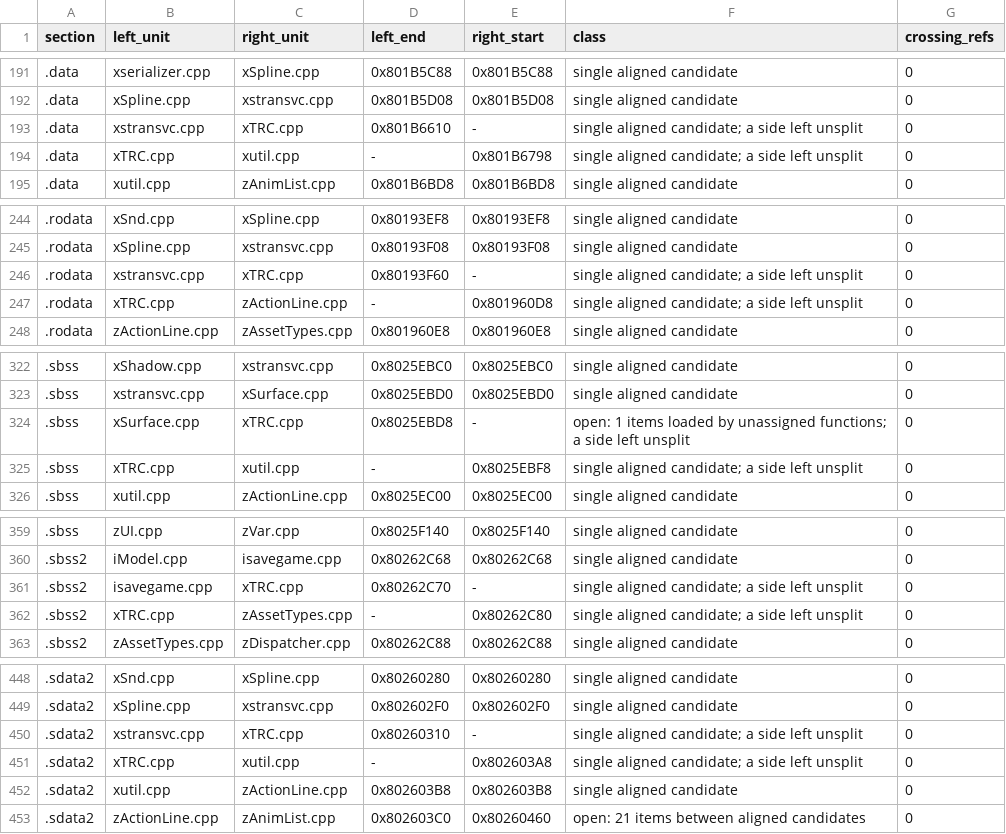
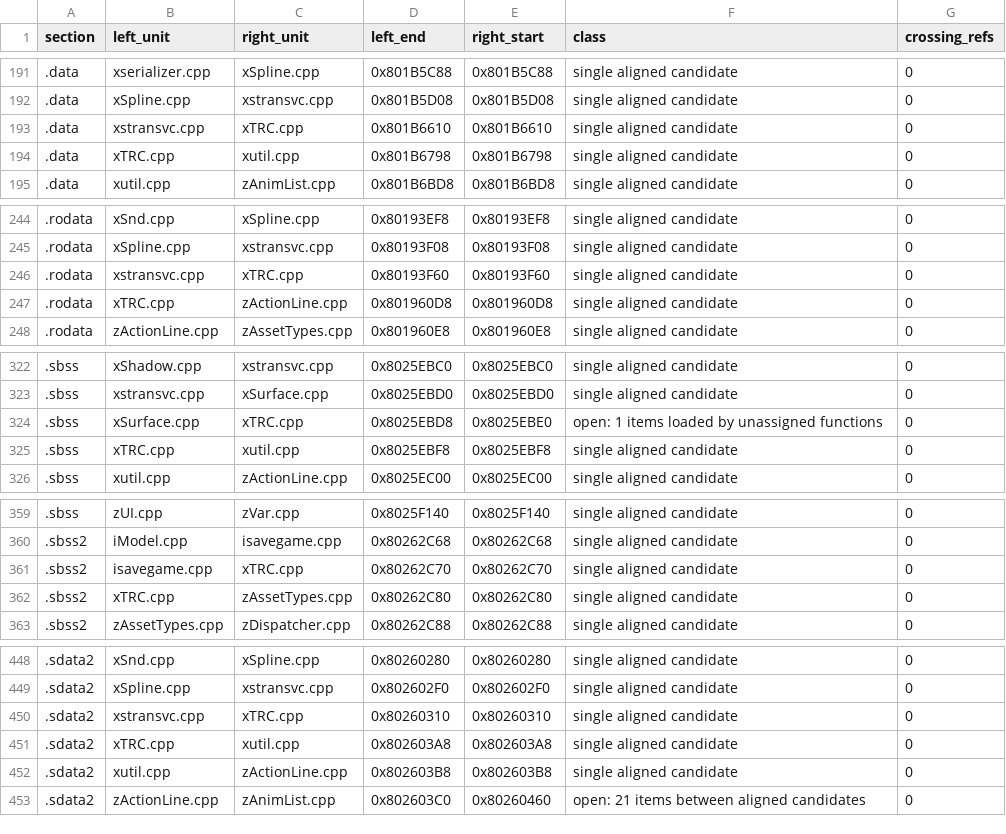
Before and after one commit to mitsevox/n100f, a TSV file: config/GIHE78-rev0/split_edges.tsv, drawn as a sheet; only a part is shown, gaps mark what is left out; the diff covers the shown part only.

```diff
--- a/config/GIHE78-rev0/split_edges.tsv
+++ b/config/GIHE78-rev0/split_edges.tsv
@@ -192,4 +192,4 @@ section	left_unit	right_unit	left_end	right_start	class	crossing_refs
 .data	xSpline.cpp	xstransvc.cpp	0x801B5D08	0x801B5D08	single aligned candidate	0
-.data	xstransvc.cpp	xTRC.cpp	0x801B6610	-	single aligned candidate; a side left unsplit	0
-.data	xTRC.cpp	xutil.cpp	-	0x801B6798	single aligned candidate; a side left unsplit	0
+.data	xstransvc.cpp	xTRC.cpp	0x801B6610	0x801B6610	single aligned candidate	0
+.data	xTRC.cpp	xutil.cpp	0x801B6798	0x801B6798	single aligned candidate	0
 .data	xutil.cpp	zAnimList.cpp	0x801B6BD8	0x801B6BD8	single aligned candidate	0
@@ -245,4 +245,4 @@ section	left_unit	right_unit	left_end	right_start	class	crossing_refs
 .rodata	xSpline.cpp	xstransvc.cpp	0x80193F08	0x80193F08	single aligned candidate	0
-.rodata	xstransvc.cpp	xTRC.cpp	0x80193F60	-	single aligned candidate; a side left unsplit	0
-.rodata	xTRC.cpp	zActionLine.cpp	-	0x801960D8	single aligned candidate; a side left unsplit	0
+.rodata	xstransvc.cpp	xTRC.cpp	0x80193F60	0x80193F60	single aligned candidate	0
+.rodata	xTRC.cpp	zActionLine.cpp	0x801960D8	0x801960D8	single aligned candidate	0
 .rodata	zActionLine.cpp	zAssetTypes.cpp	0x801960E8	0x801960E8	single aligned candidate	0
@@ -323,4 +323,4 @@ section	left_unit	right_unit	left_end	right_start	class	crossing_refs
 .sbss	xstransvc.cpp	xSurface.cpp	0x8025EBD0	0x8025EBD0	single aligned candidate	0
-.sbss	xSurface.cpp	xTRC.cpp	0x8025EBD8	-	open: 1 items loaded by unassigned functions; a side left unsplit	0
-.sbss	xTRC.cpp	xutil.cpp	-	0x8025EBF8	single aligned candidate; a side left unsplit	0
+.sbss	xSurface.cpp	xTRC.cpp	0x8025EBD8	0x8025EBE0	open: 1 items loaded by unassigned functions	0
+.sbss	xTRC.cpp	xutil.cpp	0x8025EBF8	0x8025EBF8	single aligned candidate	0
 .sbss	xutil.cpp	zActionLine.cpp	0x8025EC00	0x8025EC00	single aligned candidate	0
@@ -360,4 +360,4 @@ section	left_unit	right_unit	left_end	right_start	class	crossing_refs
 .sbss2	iModel.cpp	isavegame.cpp	0x80262C68	0x80262C68	single aligned candidate	0
-.sbss2	isavegame.cpp	xTRC.cpp	0x80262C70	-	single aligned candidate; a side left unsplit	0
-.sbss2	xTRC.cpp	zAssetTypes.cpp	-	0x80262C80	single aligned candidate; a side left unsplit	0
+.sbss2	isavegame.cpp	xTRC.cpp	0x80262C70	0x80262C70	single aligned candidate	0
+.sbss2	xTRC.cpp	zAssetTypes.cpp	0x80262C80	0x80262C80	single aligned candidate	0
 .sbss2	zAssetTypes.cpp	zDispatcher.cpp	0x80262C88	0x80262C88	single aligned candidate	0
@@ -449,4 +449,4 @@ section	left_unit	right_unit	left_end	right_start	class	crossing_refs
 .sdata2	xSpline.cpp	xstransvc.cpp	0x802602F0	0x802602F0	single aligned candidate	0
-.sdata2	xstransvc.cpp	xTRC.cpp	0x80260310	-	single aligned candidate; a side left unsplit	0
-.sdata2	xTRC.cpp	xutil.cpp	-	0x802603A8	single aligned candidate; a side left unsplit	0
+.sdata2	xstransvc.cpp	xTRC.cpp	0x80260310	0x80260310	single aligned candidate	0
+.sdata2	xTRC.cpp	xutil.cpp	0x802603A8	0x802603A8	single aligned candidate	0
 .sdata2	xutil.cpp	zActionLine.cpp	0x802603B8	0x802603B8	single aligned candidate	0
```
Also changed, not shown: 6 edited cells elsewhere in this file, config/GIHE78-rev0/split_units.tsv, config/GIHE78-rev1/evidence.tsv, 12 other files.
